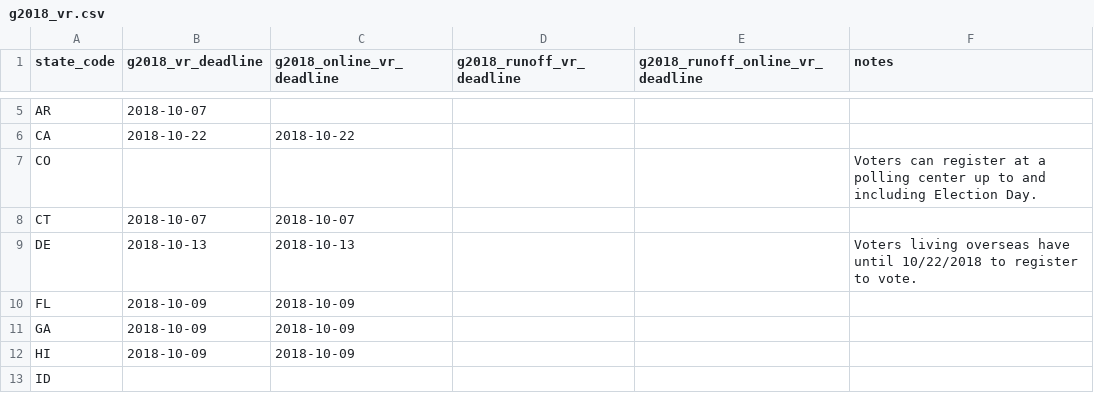
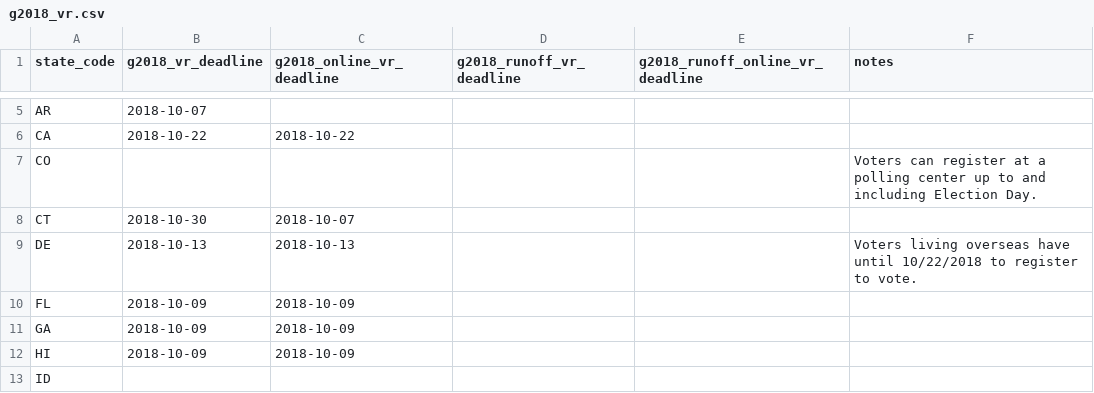
Before and after one commit to democrats/election-calendar, a CSV file: 2018/g2018_vr.csv, drawn as a sheet; only a part is shown, gaps mark what is left out.

Commit message:
connecticut registration deadline

```diff
--- a/2018/g2018_vr.csv
+++ b/2018/g2018_vr.csv
@@ -7,3 +7,3 @@ CA,2018-10-22,2018-10-22,,,
 CO,,,,,Voters can register at a polling center up to and including Election Day.
-CT,2018-10-07,2018-10-07,,,
+CT,2018-10-30,2018-10-07,,,
 DE,2018-10-13,2018-10-13,,,Voters living overseas have until 10/22/2018 to register to vote.
```
